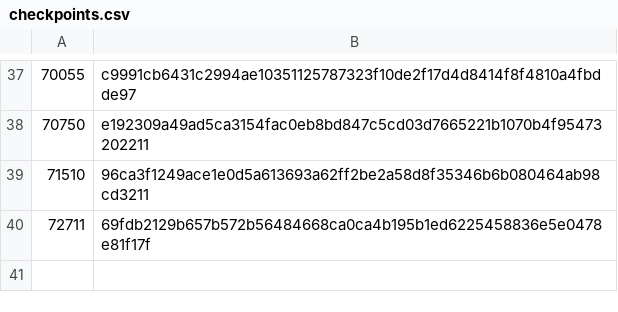
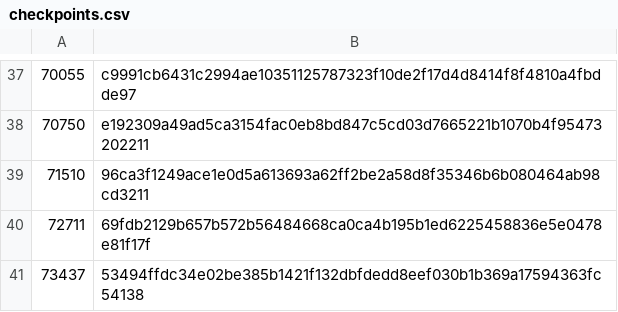
Before and after one commit to worktips/checkpoints, a CSV file: checkpoints.csv, drawn as a sheet; only a part is shown, gaps mark what is left out; the diff names each change by its address in the sheet, - before the commit and + after, or states it on an @@ line.

Commit message:
Update checkpoints.csv

```diff
--- a/checkpoints.csv
+++ b/checkpoints.csv
+row 41: 73437 | 53494ffdc34e02be385b1421f132dbfdedd8eef030b1b369a17594363fc54138
```
